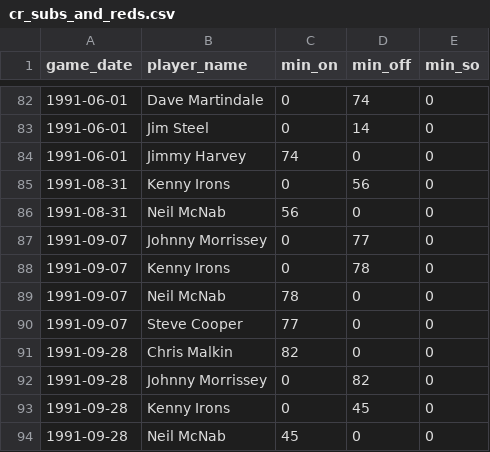
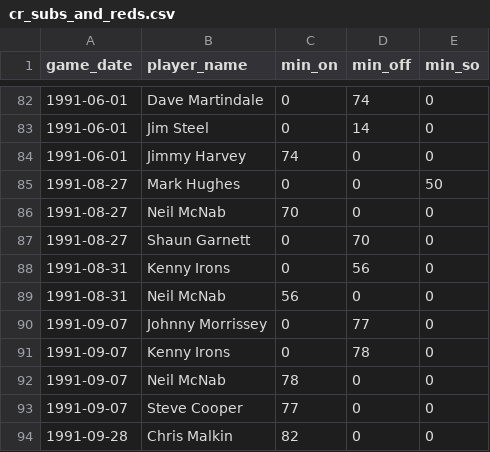
Before and after one commit to petebrown/complete-record, a CSV file: output/cr_subs_and_reds.csv, drawn as a sheet; only a part is shown, gaps mark what is left out; the shorter side is filled out with more unchanged rows.

```diff
--- a/output/cr_subs_and_reds.csv
+++ b/output/cr_subs_and_reds.csv
@@ -84,2 +84,5 @@ game_date,player_name,min_on,min_off,min_so
 1991-06-01,Jimmy Harvey,74,0,0
+1991-08-27,Mark Hughes,0,0,50
+1991-08-27,Neil McNab,70,0,0
+1991-08-27,Shaun Garnett,0,70,0
 1991-08-31,Kenny Irons,0,56,0
```
Also changed, not shown: seasons/manual/cards_red.csv, seasons/manual/cards_yellow.csv, 2 other files.
